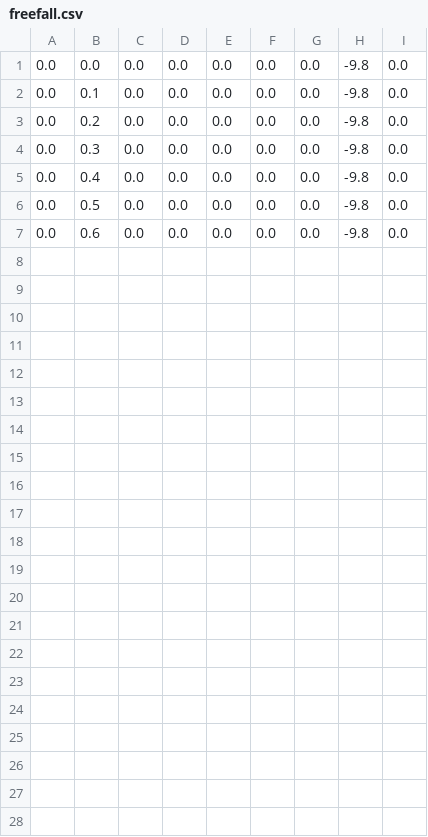
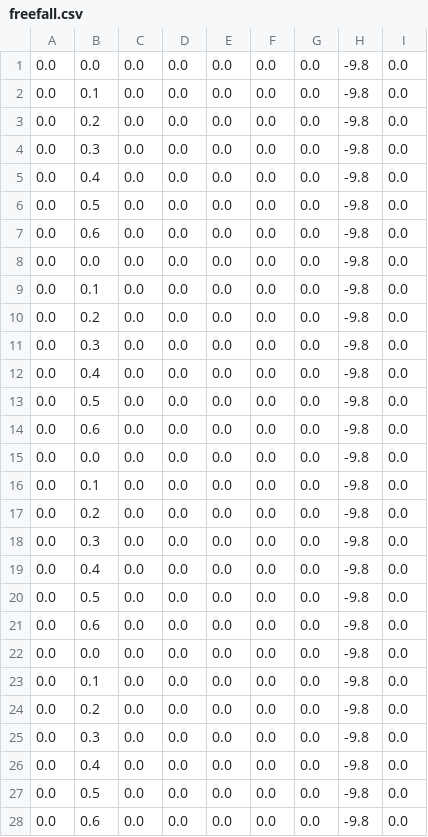
Before and after one commit to mattsibs/mds, a CSV file: web/src/main/resources/freefall.csv, drawn as a sheet; the diff names each change by its address in the sheet, - before the commit and + after, or states it on an @@ line.

```diff
--- a/web/src/main/resources/freefall.csv
+++ b/web/src/main/resources/freefall.csv
+row 8: 0.0 | 0.0 | 0.0 | 0.0 | 0.0 | 0.0 | 0.0 | -9.8 | 0.0
+row 9: 0.0 | 0.1 | 0.0 | 0.0 | 0.0 | 0.0 | 0.0 | -9.8 | 0.0
+row 10: 0.0 | 0.2 | 0.0 | 0.0 | 0.0 | 0.0 | 0.0 | -9.8 | 0.0
+row 11: 0.0 | 0.3 | 0.0 | 0.0 | 0.0 | 0.0 | 0.0 | -9.8 | 0.0
+row 12: 0.0 | 0.4 | 0.0 | 0.0 | 0.0 | 0.0 | 0.0 | -9.8 | 0.0
+row 13: 0.0 | 0.5 | 0.0 | 0.0 | 0.0 | 0.0 | 0.0 | -9.8 | 0.0
+row 14: 0.0 | 0.6 | 0.0 | 0.0 | 0.0 | 0.0 | 0.0 | -9.8 | 0.0
+row 15: 0.0 | 0.0 | 0.0 | 0.0 | 0.0 | 0.0 | 0.0 | -9.8 | 0.0
+row 16: 0.0 | 0.1 | 0.0 | 0.0 | 0.0 | 0.0 | 0.0 | -9.8 | 0.0
+row 17: 0.0 | 0.2 | 0.0 | 0.0 | 0.0 | 0.0 | 0.0 | -9.8 | 0.0
+row 18: 0.0 | 0.3 | 0.0 | 0.0 | 0.0 | 0.0 | 0.0 | -9.8 | 0.0
+row 19: 0.0 | 0.4 | 0.0 | 0.0 | 0.0 | 0.0 | 0.0 | -9.8 | 0.0
+row 20: 0.0 | 0.5 | 0.0 | 0.0 | 0.0 | 0.0 | 0.0 | -9.8 | 0.0
+row 21: 0.0 | 0.6 | 0.0 | 0.0 | 0.0 | 0.0 | 0.0 | -9.8 | 0.0
+row 22: 0.0 | 0.0 | 0.0 | 0.0 | 0.0 | 0.0 | 0.0 | -9.8 | 0.0
+row 23: 0.0 | 0.1 | 0.0 | 0.0 | 0.0 | 0.0 | 0.0 | -9.8 | 0.0
+row 24: 0.0 | 0.2 | 0.0 | 0.0 | 0.0 | 0.0 | 0.0 | -9.8 | 0.0
+row 25: 0.0 | 0.3 | 0.0 | 0.0 | 0.0 | 0.0 | 0.0 | -9.8 | 0.0
+row 26: 0.0 | 0.4 | 0.0 | 0.0 | 0.0 | 0.0 | 0.0 | -9.8 | 0.0
+row 27: 0.0 | 0.5 | 0.0 | 0.0 | 0.0 | 0.0 | 0.0 | -9.8 | 0.0
+row 28: 0.0 | 0.6 | 0.0 | 0.0 | 0.0 | 0.0 | 0.0 | -9.8 | 0.0
```
Also changed, not shown: 43 other files.
